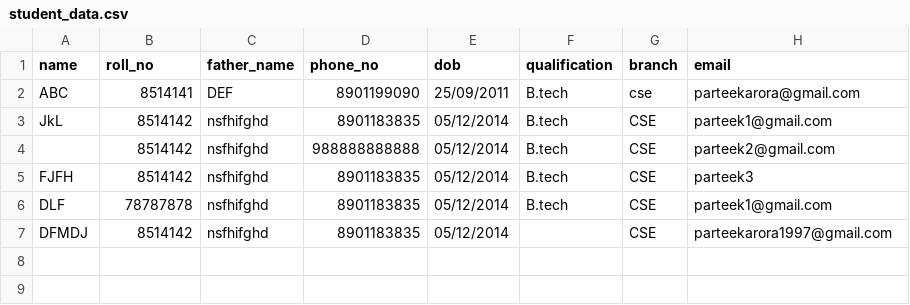
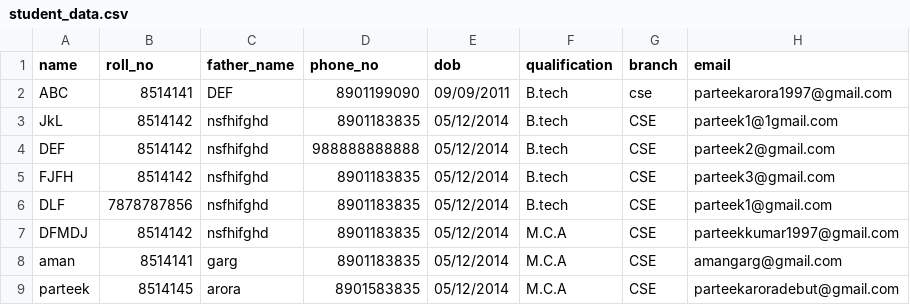
Before and after one commit to pawankumar29/Admin_panel, a CSV file: public/csv_files/student_data.csv, drawn as a sheet.

```diff
--- a/public/csv_files/student_data.csv
+++ b/public/csv_files/student_data.csv
@@ -1,7 +1,9 @@
 name,roll_no,father_name,phone_no,dob,qualification,branch,email
-ABC,8514141,DEF,8901199090,25/09/2011,B.tech,cse,parteekarora@gmail.com
-JkL,8514142,nsfhifghd,8901183835,05/12/2014,B.tech,CSE,parteek1@gmail.com
-,8514142,nsfhifghd,988888888888,05/12/2014,B.tech,CSE,parteek2@gmail.com
-FJFH,8514142,nsfhifghd,8901183835,05/12/2014,B.tech,CSE,parteek3
-DLF,78787878,nsfhifghd,8901183835,05/12/2014,B.tech,CSE,parteek1@gmail.com
-DFMDJ,8514142,nsfhifghd,8901183835,05/12/2014,,CSE,parteekarora1997@gmail.com
+ABC,8514141,DEF,8901199090,09/09/2011,B.tech,cse,parteekarora1997@gmail.com
+JkL,8514142,nsfhifghd,8901183835,05/12/2014,B.tech,CSE,parteek1@1gmail.com
+DEF,8514142,nsfhifghd,988888888888,05/12/2014,B.tech,CSE,parteek2@gmail.com
+FJFH,8514142,nsfhifghd,8901183835,05/12/2014,B.tech,CSE,parteek3@gmail.com
+DLF,7878787856,nsfhifghd,8901183835,05/12/2014,B.tech,CSE,parteek1@gmail.com
+DFMDJ,8514142,nsfhifghd,8901183835,05/12/2014,M.C.A,CSE,parteekkumar1997@gmail.com
+aman,8514141,garg,8901183835,05/12/2014,M.C.A,CSE,amangarg@gmail.com
+parteek,8514145,arora,8901583835,05/12/2014,M.C.A,CSE,parteekaroradebut@gmail.com
```
Also changed, not shown: 8 other files.
